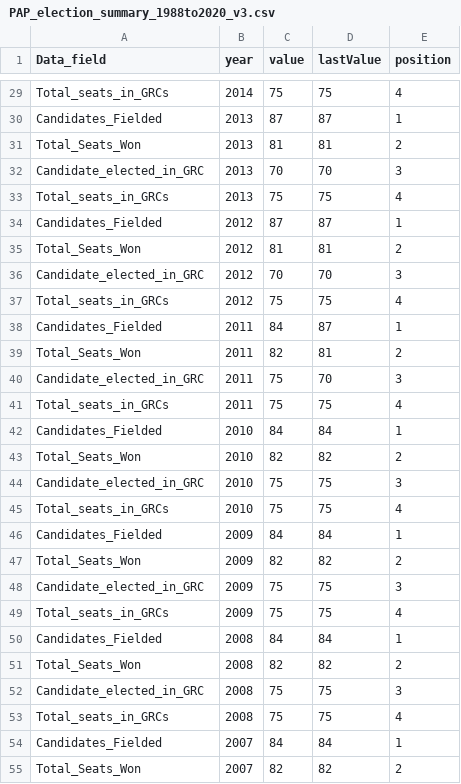
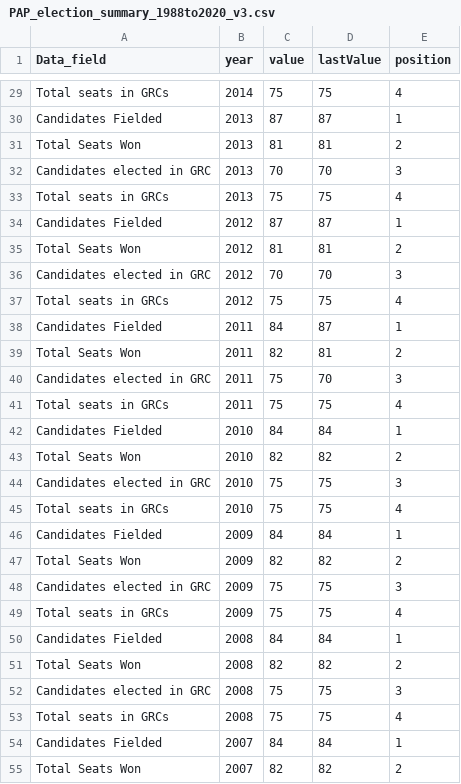
Before and after one commit to ci6221-dashboard/ci6221-dashboard.github.io, a CSV file: PAP_election_summary_1988to2020_v3.csv, drawn as a sheet; only a part is shown, gaps mark what is left out; the diff covers the shown part only; the diff names each change by its address in the sheet, - before the commit and + after, or states it on an @@ line.

```diff
--- a/PAP_election_summary_1988to2020_v3.csv
+++ b/PAP_election_summary_1988to2020_v3.csv
-A29 (Data_field): Total_seats_in_GRCs
+A29 (Data_field): Total seats in GRCs
-A30 (Data_field): Candidates_Fielded
+A30 (Data_field): Candidates Fielded
-A31 (Data_field): Total_Seats_Won
+A31 (Data_field): Total Seats Won
-A32 (Data_field): Candidate_elected_in_GRC
+A32 (Data_field): Candidates elected in GRC
-A33 (Data_field): Total_seats_in_GRCs
+A33 (Data_field): Total seats in GRCs
-A34 (Data_field): Candidates_Fielded
+A34 (Data_field): Candidates Fielded
-A35 (Data_field): Total_Seats_Won
+A35 (Data_field): Total Seats Won
-A36 (Data_field): Candidate_elected_in_GRC
+A36 (Data_field): Candidates elected in GRC
-A37 (Data_field): Total_seats_in_GRCs
+A37 (Data_field): Total seats in GRCs
-A38 (Data_field): Candidates_Fielded
+A38 (Data_field): Candidates Fielded
-A39 (Data_field): Total_Seats_Won
+A39 (Data_field): Total Seats Won
-A40 (Data_field): Candidate_elected_in_GRC
+A40 (Data_field): Candidates elected in GRC
-A41 (Data_field): Total_seats_in_GRCs
+A41 (Data_field): Total seats in GRCs
-A42 (Data_field): Candidates_Fielded
+A42 (Data_field): Candidates Fielded
-A43 (Data_field): Total_Seats_Won
+A43 (Data_field): Total Seats Won
-A44 (Data_field): Candidate_elected_in_GRC
+A44 (Data_field): Candidates elected in GRC
-A45 (Data_field): Total_seats_in_GRCs
+A45 (Data_field): Total seats in GRCs
-A46 (Data_field): Candidates_Fielded
+A46 (Data_field): Candidates Fielded
-A47 (Data_field): Total_Seats_Won
+A47 (Data_field): Total Seats Won
-A48 (Data_field): Candidate_elected_in_GRC
+A48 (Data_field): Candidates elected in GRC
-A49 (Data_field): Total_seats_in_GRCs
+A49 (Data_field): Total seats in GRCs
-A50 (Data_field): Candidates_Fielded
+A50 (Data_field): Candidates Fielded
-A51 (Data_field): Total_Seats_Won
+A51 (Data_field): Total Seats Won
-A52 (Data_field): Candidate_elected_in_GRC
+A52 (Data_field): Candidates elected in GRC
-A53 (Data_field): Total_seats_in_GRCs
+A53 (Data_field): Total seats in GRCs
-A54 (Data_field): Candidates_Fielded
+A54 (Data_field): Candidates Fielded
-A55 (Data_field): Total_Seats_Won
+A55 (Data_field): Total Seats Won
```
Also changed, not shown: 105 edited cells elsewhere in this file, GRCelectors1.csv, 5 other files.
